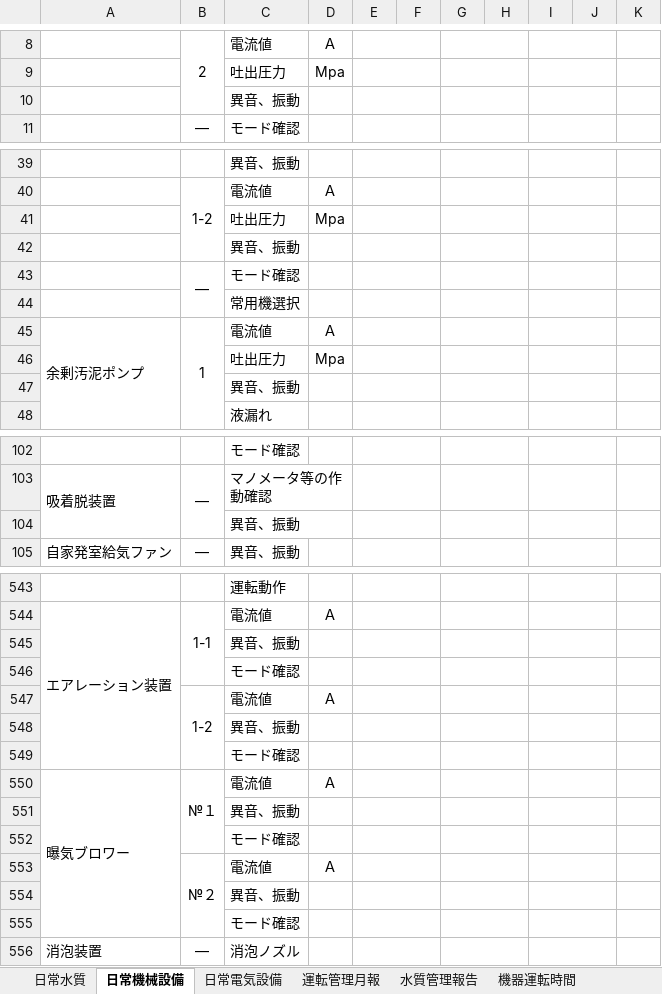
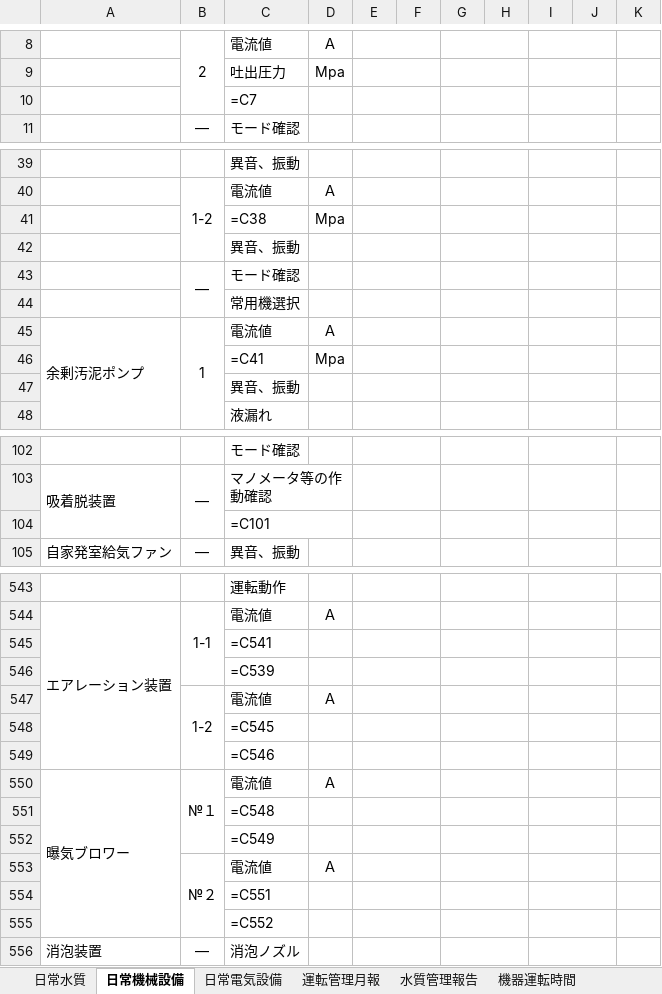
Before and after one commit to cpkanri/kake, an Excel workbook: 加計浄化センター_template.xlsx, sheet 日常機械設備, drawn as a sheet; only a part is shown, gaps mark what is left out; values as stored, in another font and other column widths than the file's, no borders; formulas without a stored value are shown as written; the diff covers the shown part only; the diff names each change by its address in the sheet, - before the commit and + after, or states it on an @@ line.

```diff
--- a/加計浄化センター_template.xlsx (sheet 日常機械設備)
+++ b/加計浄化センター_template.xlsx (sheet 日常機械設備)
-C10: 異音、振動
+C10: =C7
-C41: 吐出圧力
+C41: =C38
-C46: 吐出圧力
+C46: =C41
-C104: 異音、振動
+C104: =C101
-C545: 異音、振動
+C545: =C541
-C546: モード確認
+C546: =C539
-C548: 異音、振動
+C548: =C545
-C549: モード確認
+C549: =C546
-C551: 異音、振動
+C551: =C548
-C552: モード確認
+C552: =C549
-C554: 異音、振動
+C554: =C551
-C555: モード確認
+C555: =C552
```
Also changed, not shown: 62 edited cells elsewhere in this sheet, sheet 水質管理報告, sheet 運転管理月報, sheet 日常電気設備, sheet 日常水質, 1 other file.
